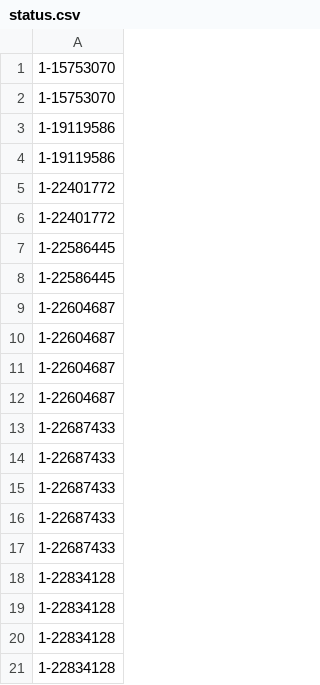
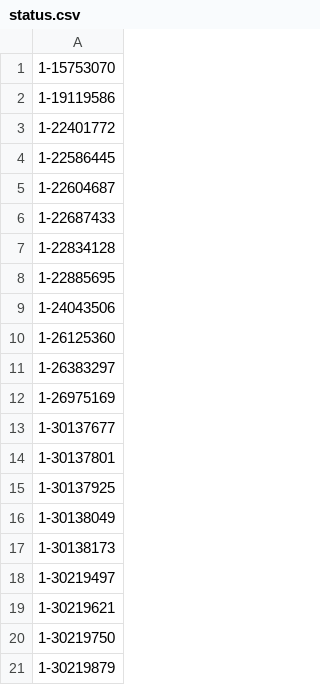
Before and after one commit to hanifsudira/crm, a CSV file: public/scripts/status.csv, drawn as a sheet; only a part is shown; the shorter side is filled out with more unchanged rows; the diff covers the shown part only; the diff names each change by its address in the sheet, - before the commit and + after, or states it on an @@ line.

Commit message:
hehe

```diff
--- a/public/scripts/status.csv
+++ b/public/scripts/status.csv
-row 2: 1-15753070
-row 3: 1-19119586
-row 6: 1-22401772
-row 7: 1-22586445
-row 10: 1-22604687
-row 11: 1-22604687
-row 12: 1-22604687
-row 13: 1-22687433
-row 14: 1-22687433
-row 15: 1-22687433
-row 16: 1-22687433
-row 19: 1-22834128
-row 20: 1-22834128
-row 21: 1-22834128
```
Also changed, not shown: 108 removed rows elsewhere in this file.
